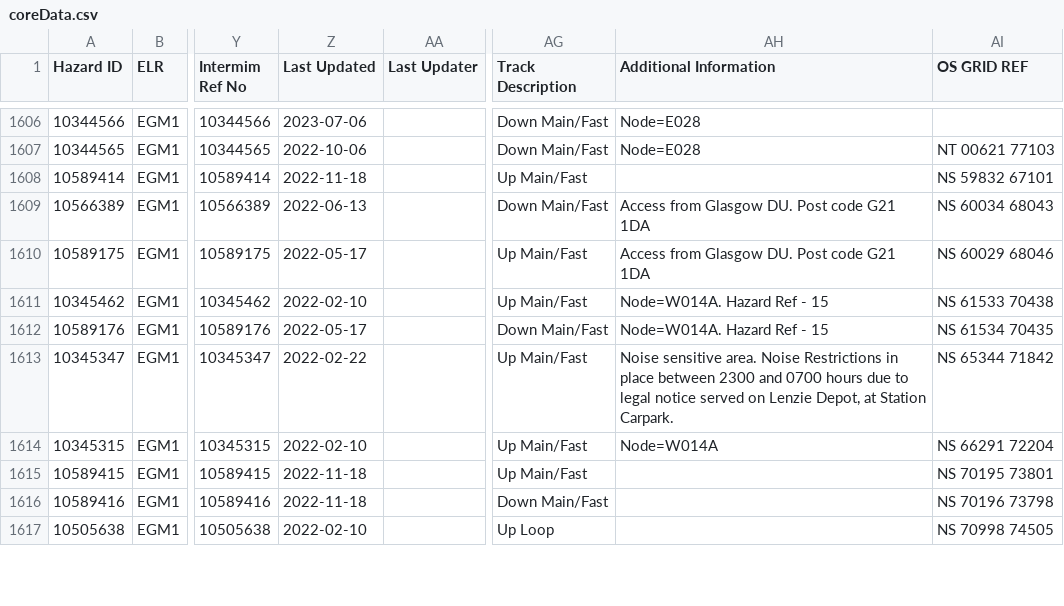
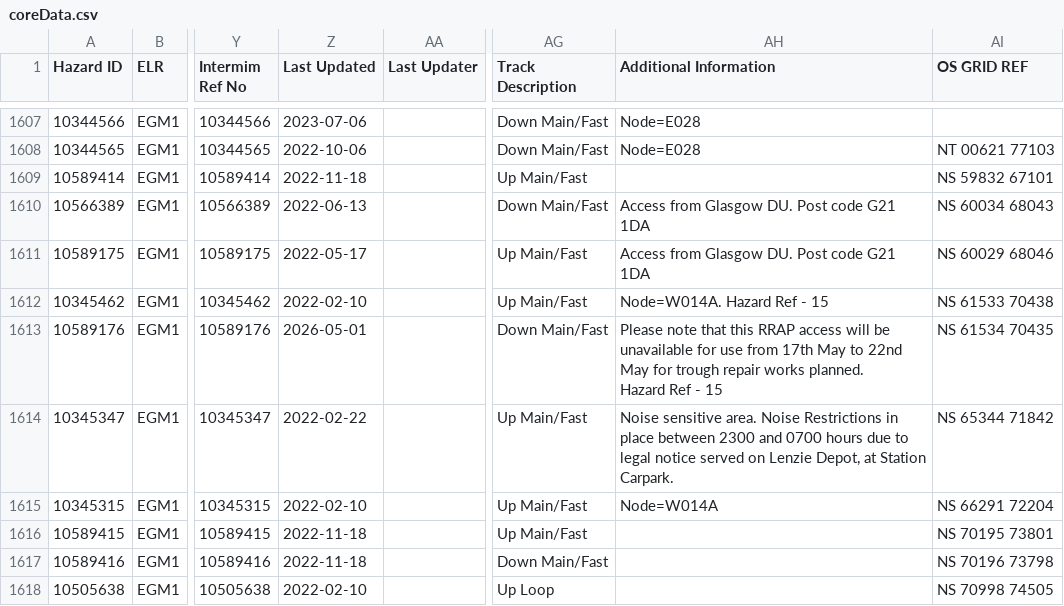
Before and after one commit to infrastructureclub/nr-national-hazard-directory, a CSV file: data/QL/coreData.csv, drawn as a sheet; only a part is shown, gaps mark what is left out; addresses are those after the commit; ↵ is a line break in a cell; the diff covers the shown part only; the diff names each change by its address in the sheet, - before the commit and + after, or states it on an @@ line.

```diff
--- a/data/QL/coreData.csv
+++ b/data/QL/coreData.csv
-Z1613 (Last Updated): 2022-05-17
+Z1613 (Last Updated): 2026-05-01
-AH1613 (Additional Information): Node=W014A. Hazard Ref…
+AH1613 (Additional Information): Please note that this RRAP access will be unavailable for use from 17th May to 22nd May for trough repair works planned. ↵ Hazard Ref…
```
Also changed, not shown: 2 added rows, 1 removed row and 11 edited cells elsewhere in this file.
